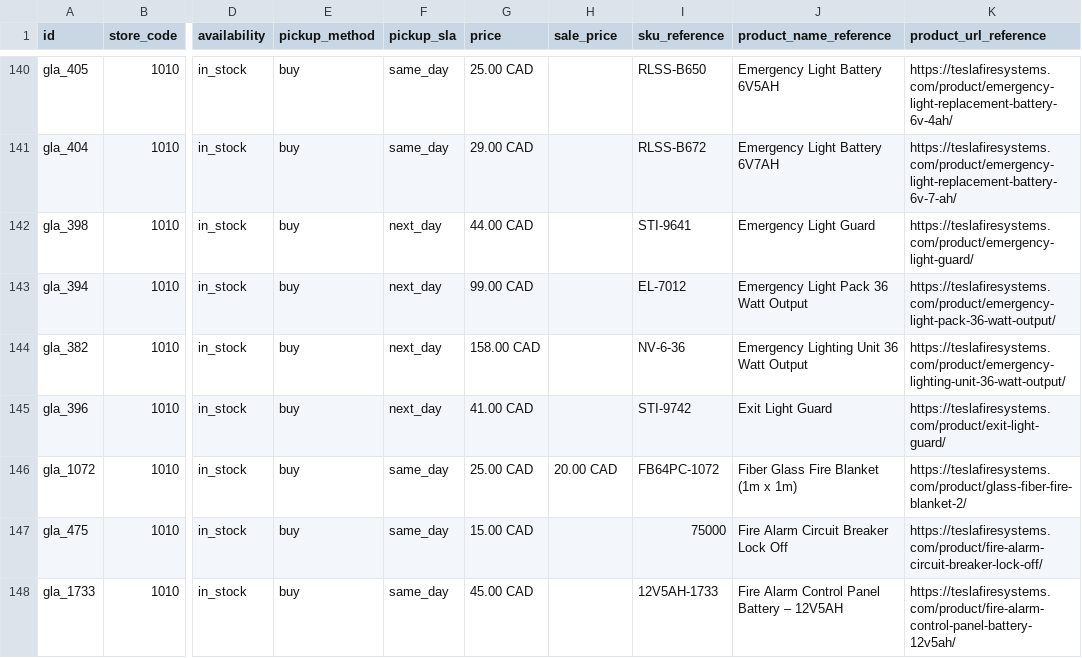
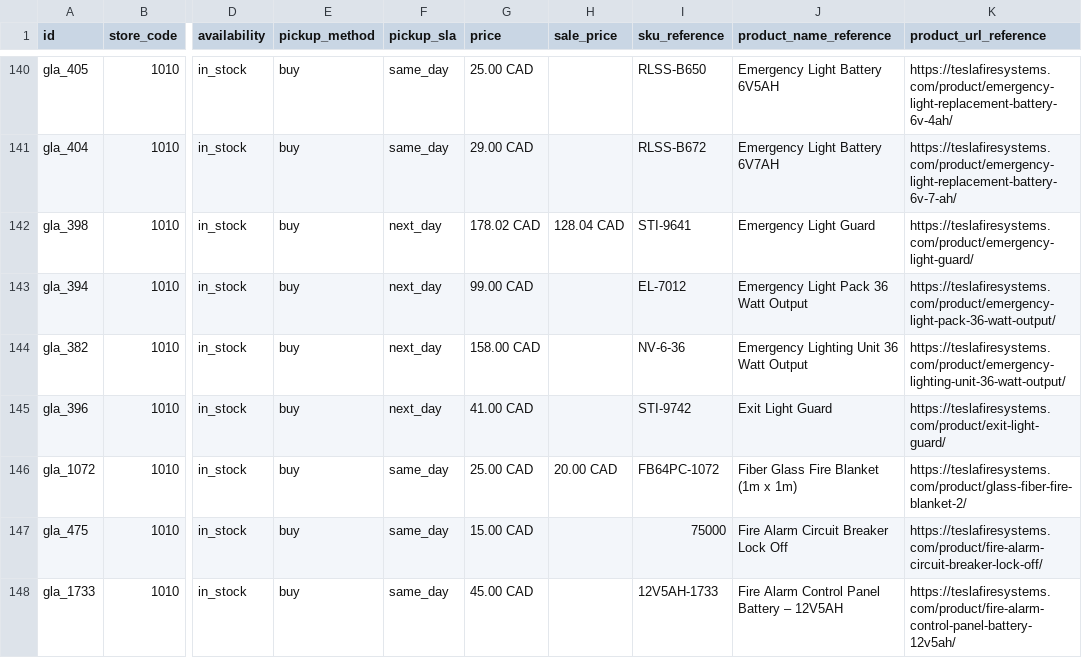
Before and after one commit to SKGroupstor/tesla-fire-systems-inc-canada-feeds, a CSV file: GMC-local-inventory-feed-inc.csv, drawn as a sheet; only a part is shown, gaps mark what is left out; the diff names each change by its address in the sheet, - before the commit and + after, or states it on an @@ line.

```diff
--- a/GMC-local-inventory-feed-inc.csv
+++ b/GMC-local-inventory-feed-inc.csv
-G142 (price): 44.00 CAD
+G142 (price): 178.02 CAD
-H142 (sale_price): (empty)
+H142 (sale_price): 128.04 CAD
```
Also changed, not shown: open ai/teslafiresystems_openai_feed.csv, open ai/teslafiresystems_openai_feed.tsv, 3 other files.
